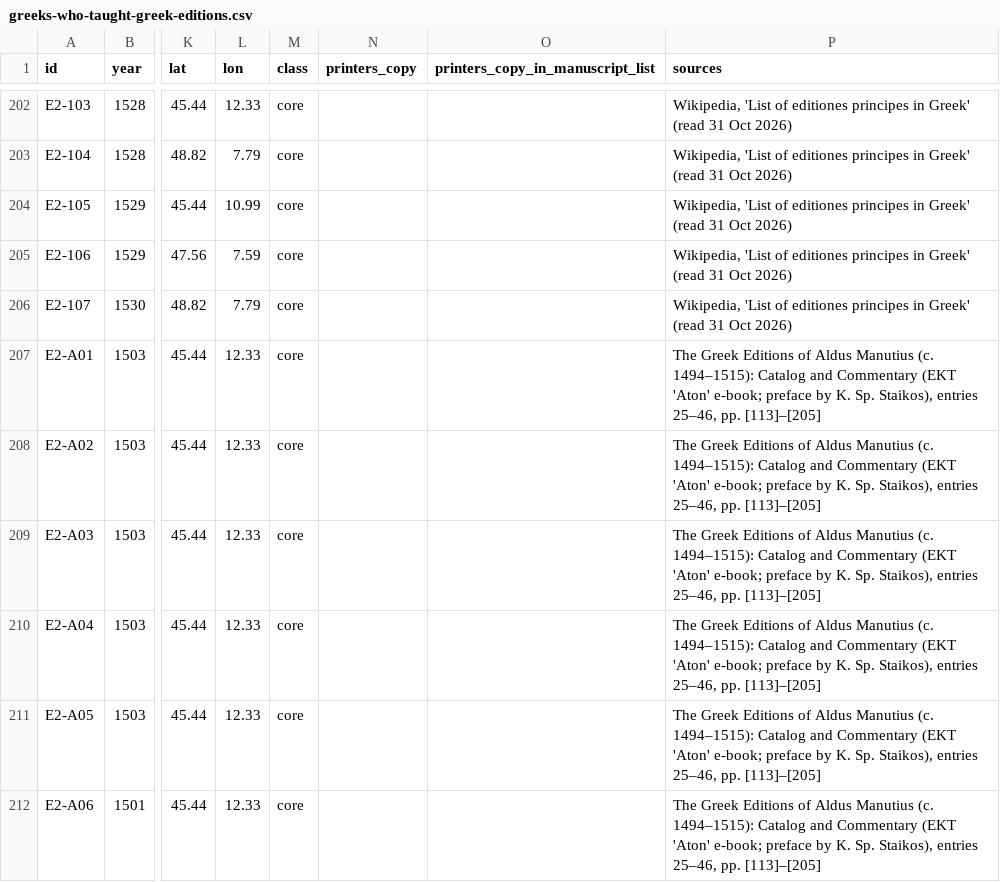
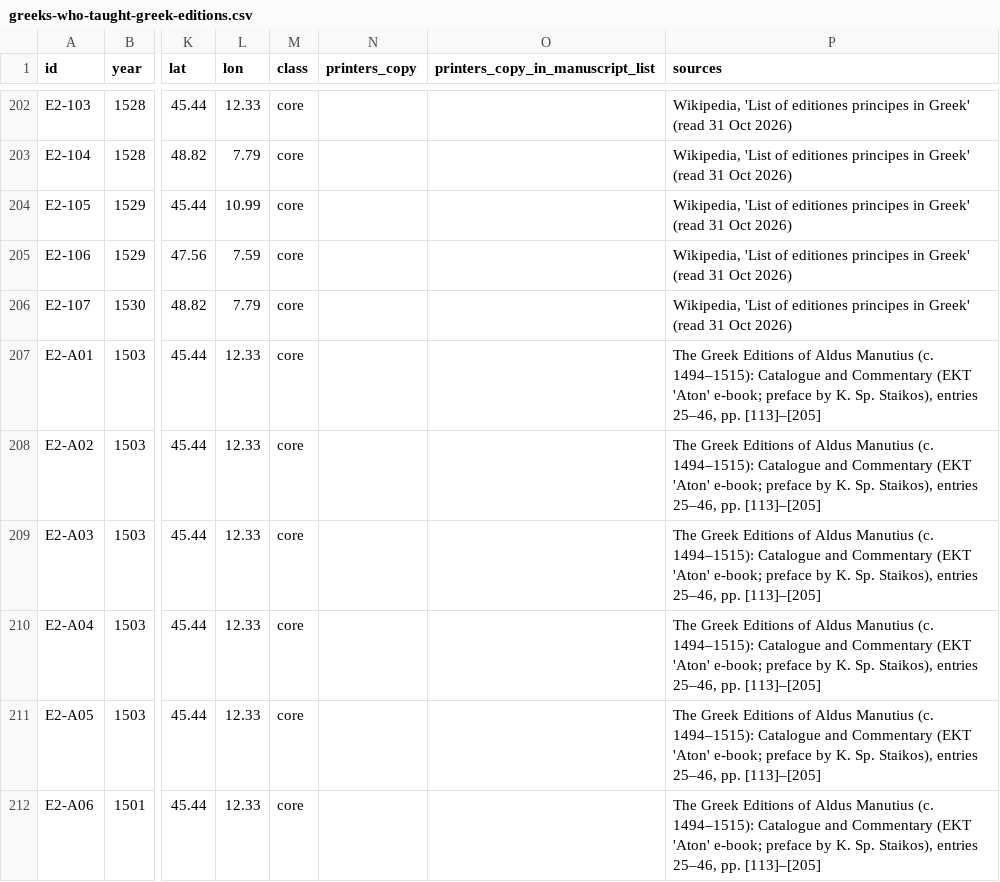
Before and after one commit to iosiflazaridis/greeks-who-taught-greek, a CSV file: dl/greeks-who-taught-greek-editions.csv, drawn as a sheet; only a part is shown, gaps mark what is left out; the diff covers the shown part only; the diff names each change by its address in the sheet, - before the commit and + after, or states it on an @@ line.

```diff
--- a/dl/greeks-who-taught-greek-editions.csv
+++ b/dl/greeks-who-taught-greek-editions.csv
-P207:P212 (sources): …(c. 1494–1515): Catalog and Commentary…
+P207:P212 (sources): …(c. 1494–1515): Catalogue and Commentary…
```
Also changed, not shown: 95 edited cells elsewhere in this file, dl/greeks-who-taught-greek-key-manuscripts.csv, 16 other files.
